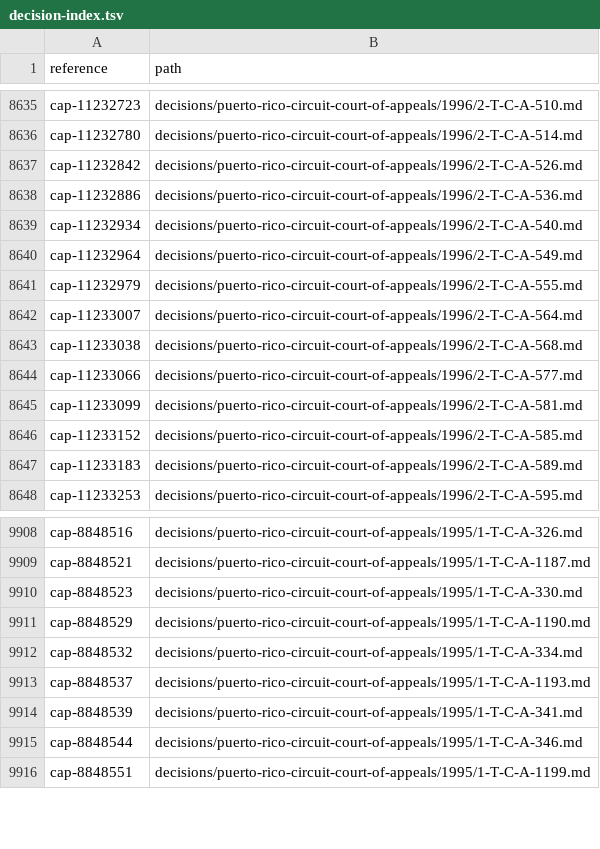
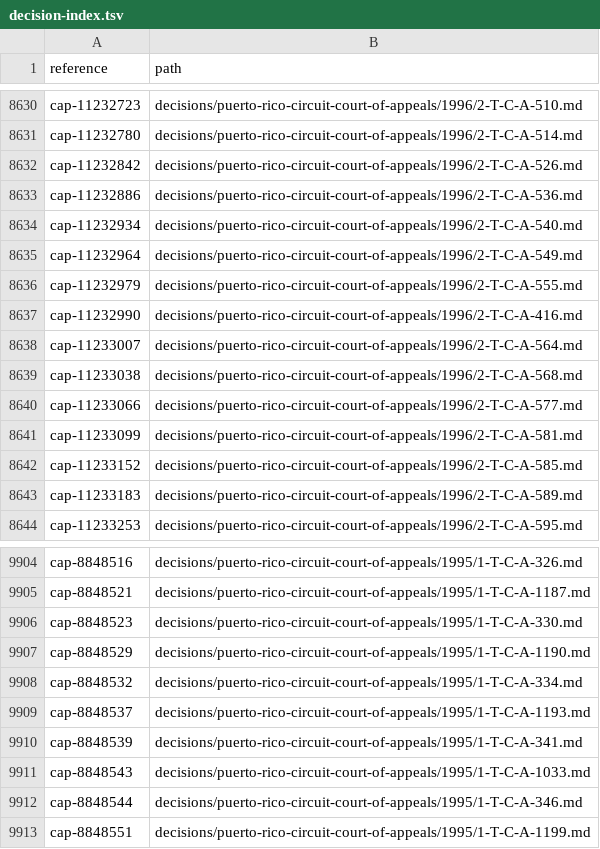
Before and after one commit to lexifina/united-states-puerto-rico-appellate-caselaw, a TSV file: decision-index.tsv, drawn as a sheet; only a part is shown, gaps mark what is left out; the diff covers the shown part only.

Commit message:
Documentation: CAP deep-check fixes of 2026-11-09: 0 decisions added, 0 corrected; decision index, decision-relations.tsv, decision-dates.tsv, overlay, corpus.json, README, REPRODUCE.md, tools
2678 clusters
2 index rows added
0 index rows dropped
0 new decisions
0 new head matter only
7 partial dates
2680 records

```diff
--- a/decision-index.tsv
+++ b/decision-index.tsv
@@ -8641,2 +8636,3 @@ cap-11232964	decisions/puerto-rico-circuit-court-of-appeals/1996/2-T-C-A-549.md
 cap-11232979	decisions/puerto-rico-circuit-court-of-appeals/1996/2-T-C-A-555.md
+cap-11232990	decisions/puerto-rico-circuit-court-of-appeals/1996/2-T-C-A-416.md
 cap-11233007	decisions/puerto-rico-circuit-court-of-appeals/1996/2-T-C-A-564.md
@@ -9914,2 +9910,3 @@ cap-8848537	decisions/puerto-rico-circuit-court-of-appeals/1995/1-T-C-A-1193.md
 cap-8848539	decisions/puerto-rico-circuit-court-of-appeals/1995/1-T-C-A-341.md
+cap-8848543	decisions/puerto-rico-circuit-court-of-appeals/1995/1-T-C-A-1033.md
 cap-8848544	decisions/puerto-rico-circuit-court-of-appeals/1995/1-T-C-A-346.md
```
Also changed, not shown: 5 removed rows elsewhere in this file, 7 other files.
